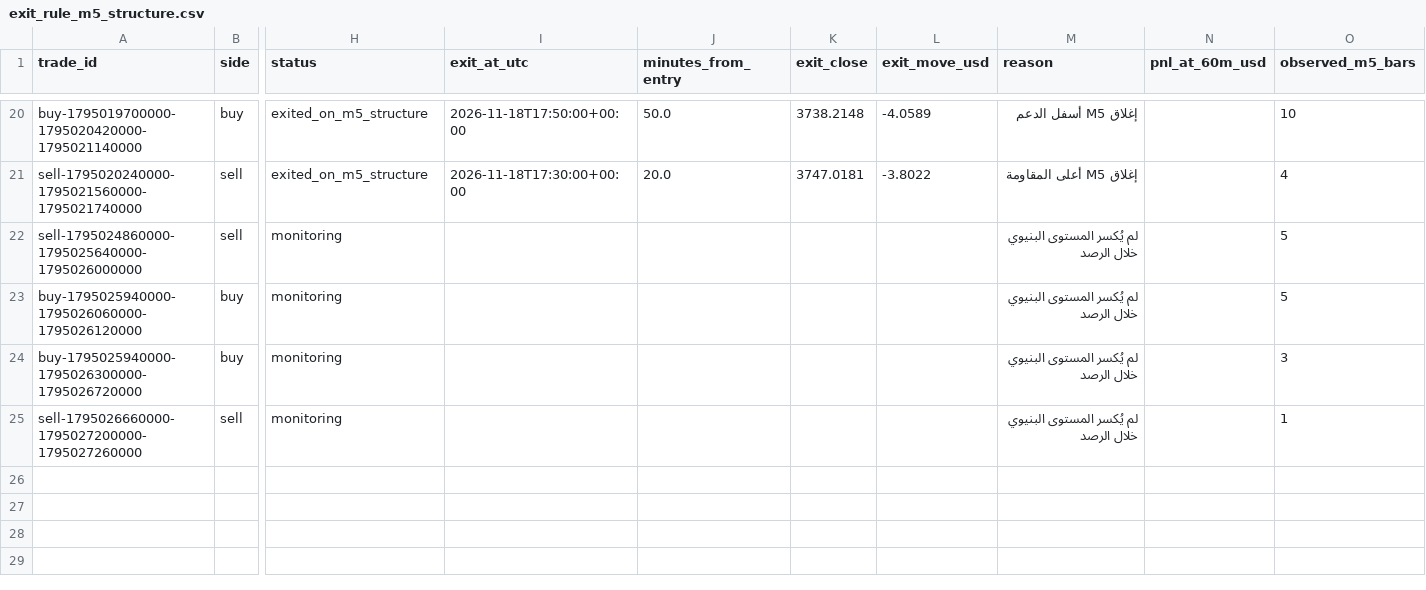
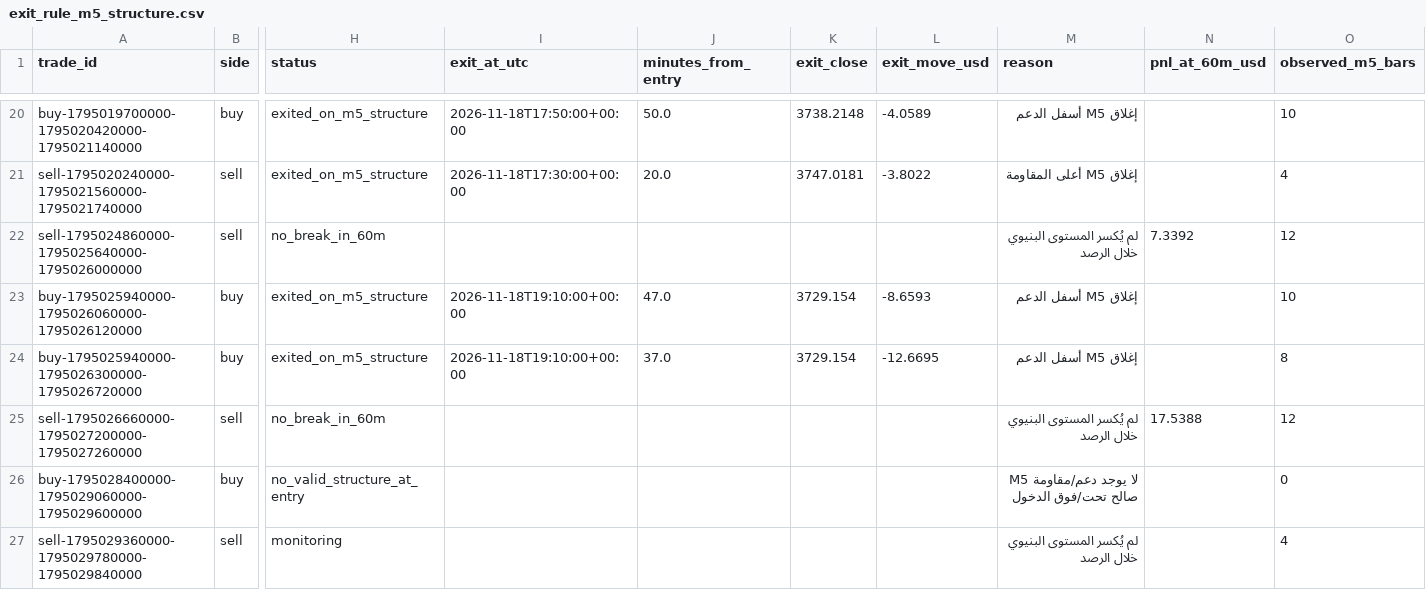
Before and after one commit to salehrbo1-cell/Alert-bot, a CSV file: research/sonic_paper/exit_rule_m5_structure.csv, drawn as a sheet; only a part is shown, gaps mark what is left out; rows hold the shown columns only; the diff names each change by its address in the sheet, - before the commit and + after, or states it on an @@ line.

```diff
--- a/research/sonic_paper/exit_rule_m5_structure.csv
+++ b/research/sonic_paper/exit_rule_m5_structure.csv
-H22 (status): monitoring
+H22 (status): no_break_in_60m
-N22 (pnl_at_60m_usd): (empty)
+N22 (pnl_at_60m_usd): 7.3392
-O22 (observed_m5_bars): 5
+O22 (observed_m5_bars): 12
-H23:H24 (status): monitoring
+H23:H24 (status): exited_on_m5_structure
-I23:I24 (exit_at_utc): (empty)
+I23:I24 (exit_at_utc): 2026-11-18T19:10:00+00:00
-J23 (minutes_from_entry): (empty)
+J23 (minutes_from_entry): 47.0
-K23:K24 (exit_close): (empty)
+K23:K24 (exit_close): 3729.154
-L23 (exit_move_usd): (empty)
+L23 (exit_move_usd): -8.6593
-M23:M24 (reason): لم يُكسر المستوى البنيوي خلال الرصد
+M23:M24 (reason): إغلاق M5 أسفل الدعم
-O23 (observed_m5_bars): 5
+O23 (observed_m5_bars): 10
-J24 (minutes_from_entry): (empty)
+J24 (minutes_from_entry): 37.0
-L24 (exit_move_usd): (empty)
+L24 (exit_move_usd): -12.6695
-O24 (observed_m5_bars): 3
+O24 (observed_m5_bars): 8
-H25 (status): monitoring
+H25 (status): no_break_in_60m
-N25 (pnl_at_60m_usd): (empty)
+N25 (pnl_at_60m_usd): 17.5388
-O25 (observed_m5_bars): 1
+O25 (observed_m5_bars): 12
+row 26: buy-1795028400000-1795029060000-1795029600000 | buy | no_valid_structure_at_entry |  |  |  |  | لا يوجد دعم/مقاومة M5 صالح تحت/فوق الدخول |  | 0
+row 27: sell-1795029360000-1795029780000-1795029840000 | sell | monitoring |  |  |  |  | لم يُكسر المستوى البنيوي خلال الرصد |  | 4
```
Also changed, not shown: research/sonic_paper/exit_rule_step_resistance.csv, research/sonic_paper/exit_rule_structure_break.csv, 4 other files.
